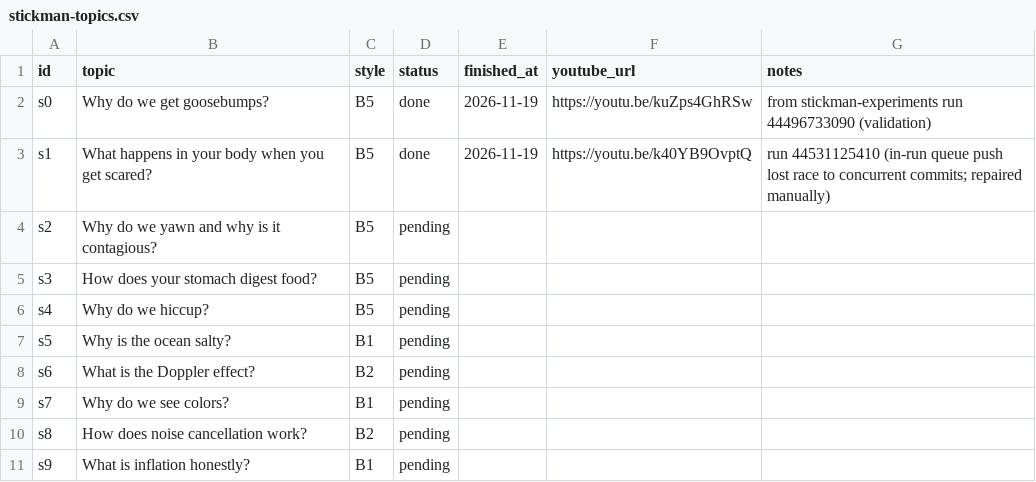
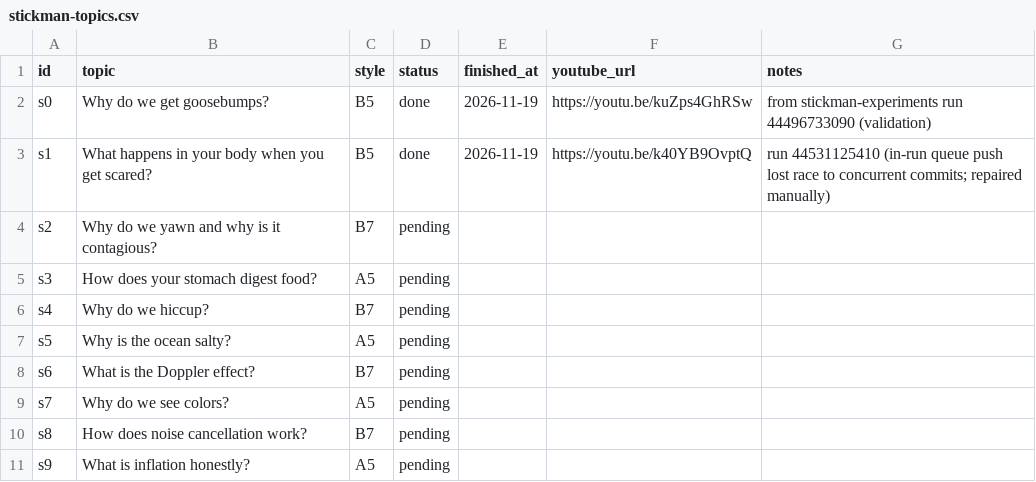
Before and after one commit to Genrec-Community/youtube-shorts-automation, a CSV file: stickman-topics.csv, drawn as a sheet.

Commit message:
Update topics with new styles and statuses

```diff
--- a/stickman-topics.csv
+++ b/stickman-topics.csv
@@ -3,9 +3,9 @@ s0,Why do we get goosebumps?,B5,done,2026-11-19,https://youtu.be/kuZps4GhRSw,fro
 s1,What happens in your body when you get scared?,B5,done,2026-11-19,https://youtu.be/k40YB9OvptQ,run 44531125410 (in-run queue push lost race to concurrent commits; repaired manually)
-s2,Why do we yawn and why is it contagious?,B5,pending,,,
-s3,How does your stomach digest food?,B5,pending,,,
-s4,Why do we hiccup?,B5,pending,,,
-s5,Why is the ocean salty?,B1,pending,,,
-s6,What is the Doppler effect?,B2,pending,,,
-s7,Why do we see colors?,B1,pending,,,
-s8,How does noise cancellation work?,B2,pending,,,
-s9,What is inflation honestly?,B1,pending,,,
+s2,Why do we yawn and why is it contagious?,B7,pending,,,
+s3,How does your stomach digest food?,A5,pending,,,
+s4,Why do we hiccup?,B7,pending,,,
+s5,Why is the ocean salty?,A5,pending,,,
+s6,What is the Doppler effect?,B7,pending,,,
+s7,Why do we see colors?,A5,pending,,,
+s8,How does noise cancellation work?,B7,pending,,,
+s9,What is inflation honestly?,A5,pending,,,
```
